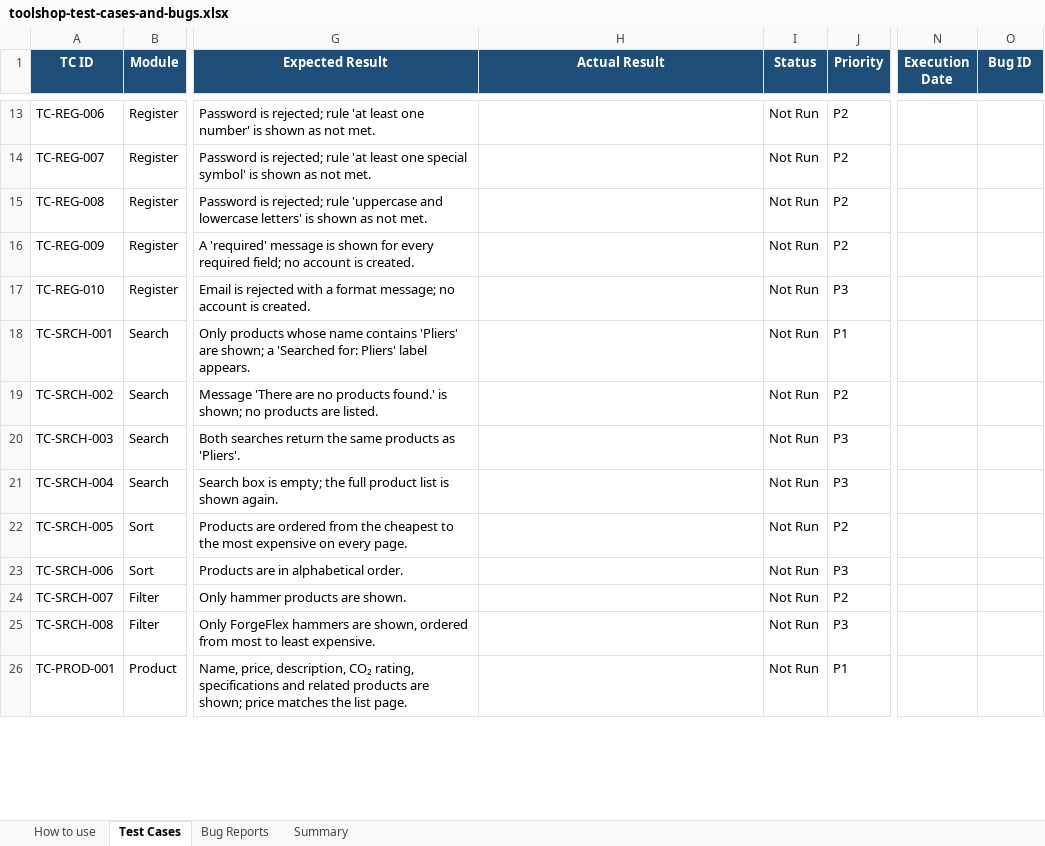
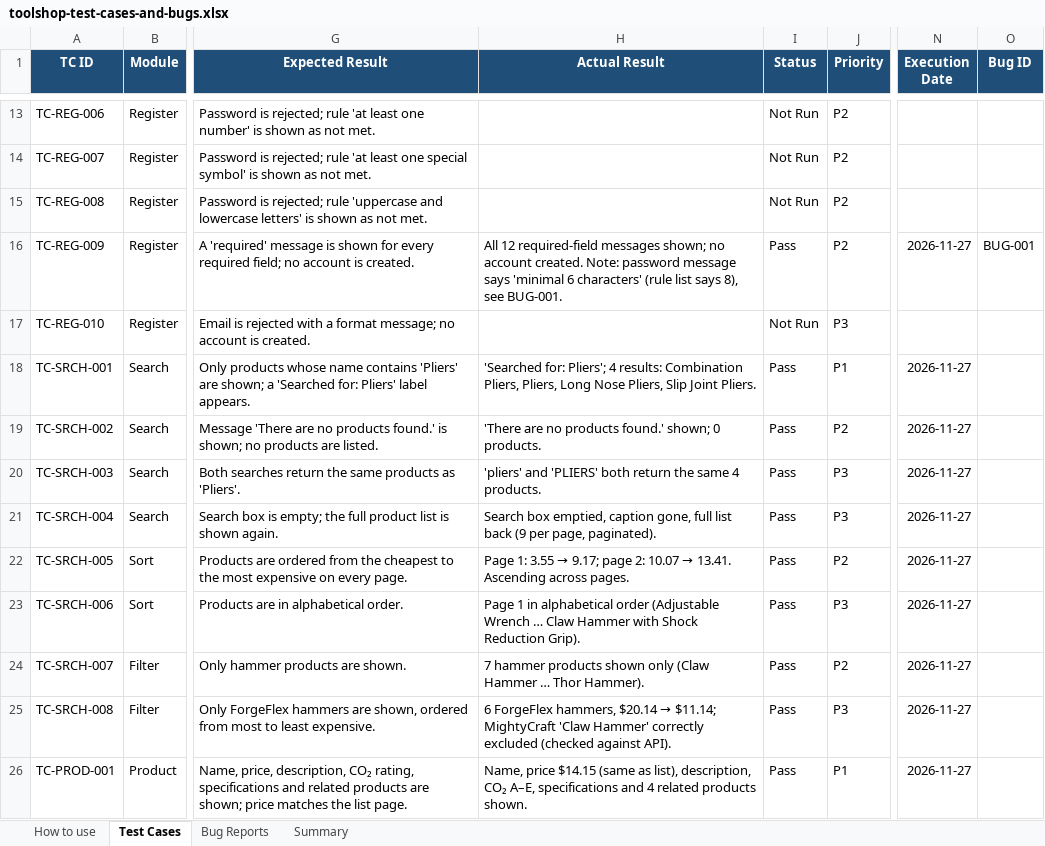
Before and after one commit to Eng-Mahmoud-Sameeh/toolshop-qa-testing-project, an Excel workbook: toolshop-test-cases-and-bugs.xlsx, sheet Test Cases, drawn as a sheet; only a part is shown, gaps mark what is left out; values as stored, in another font and other column widths than the file's, no borders; conditional formats not drawn; the diff covers the shown part only; the diff names each change by its address in the sheet, - before the commit and + after, or states it on an @@ line.

Commit message:
Run 21 test cases, report BUG-001

```diff
--- a/toolshop-test-cases-and-bugs.xlsx (sheet Test Cases)
+++ b/toolshop-test-cases-and-bugs.xlsx (sheet Test Cases)
-H16 (Actual Result): (empty)
+H16 (Actual Result): All 12 required-field messages shown; no account created. Note: password message says 'minimal 6 characters' (rule list says 8), see BUG-001.
-I16 (Status): Not Run
+I16 (Status): Pass
-N16 (Execution Date): (empty)
+N16 (Execution Date): 2026-11-27
-O16 (Bug ID): (empty)
+O16 (Bug ID): BUG-001
-H18 (Actual Result): (empty)
+H18 (Actual Result): 'Searched for: Pliers'; 4 results: Combination Pliers, Pliers, Long Nose Pliers, Slip Joint Pliers.
-I18:I26 (Status): Not Run
+I18:I26 (Status): Pass
-N18:N26 (Execution Date): (empty)
+N18:N26 (Execution Date): 2026-11-27
-H19 (Actual Result): (empty)
+H19 (Actual Result): 'There are no products found.' shown; 0 products.
-H20 (Actual Result): (empty)
+H20 (Actual Result): 'pliers' and 'PLIERS' both return the same 4 products.
-H21 (Actual Result): (empty)
+H21 (Actual Result): Search box emptied, caption gone, full list back (9 per page, paginated).
@@ H22 (Actual Result): (empty) → Page 1: 3.55 → 9.17; page 2: 10.07 → 13.41. Ascending across pages. @@
-H23 (Actual Result): (empty)
+H23 (Actual Result): Page 1 in alphabetical order (Adjustable Wrench … Claw Hammer with Shock Reduction Grip).
-H24 (Actual Result): (empty)
+H24 (Actual Result): 7 hammer products shown only (Claw Hammer … Thor Hammer).
@@ H25 (Actual Result): (empty) → 6 ForgeFlex hammers, $20.14 → $11.14; MightyCraft 'Claw Hammer' correctly excluded (checked against API). @@
-H26 (Actual Result): (empty)
+H26 (Actual Result): Name, price $14.15 (same as list), description, CO₂ A–E, specifications and 4 related products shown.
```
Also changed, not shown: 33 edited cells elsewhere in this sheet, sheet Bug Reports, sheet Summary.
